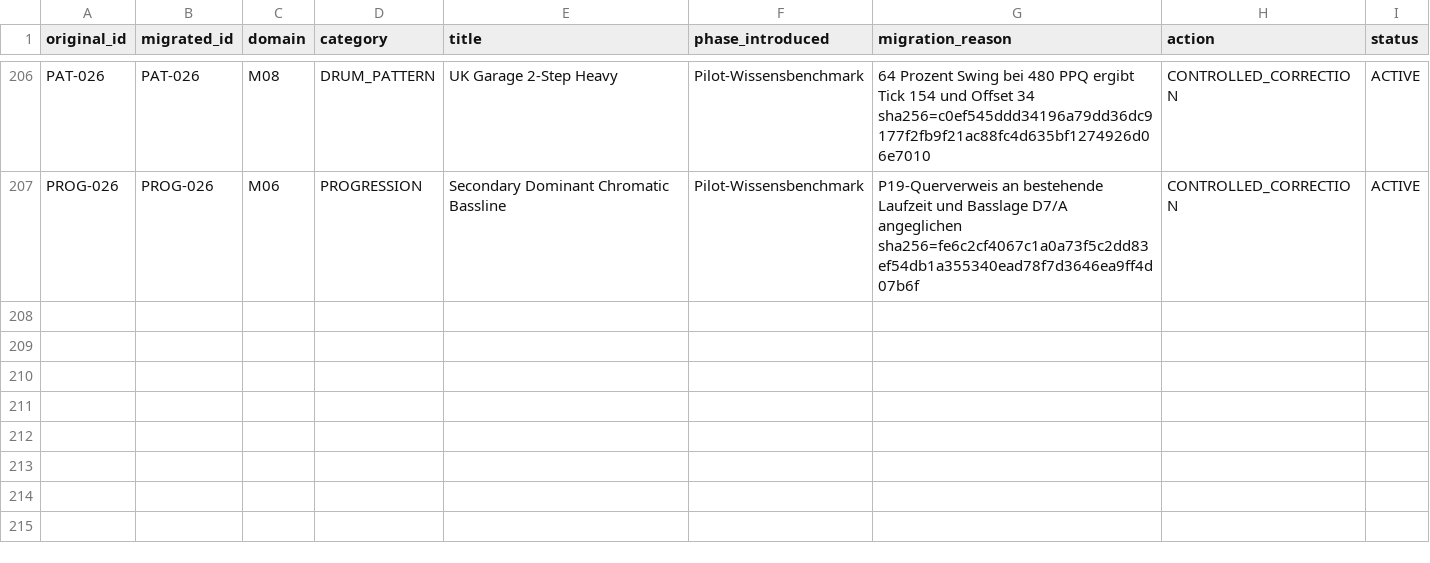
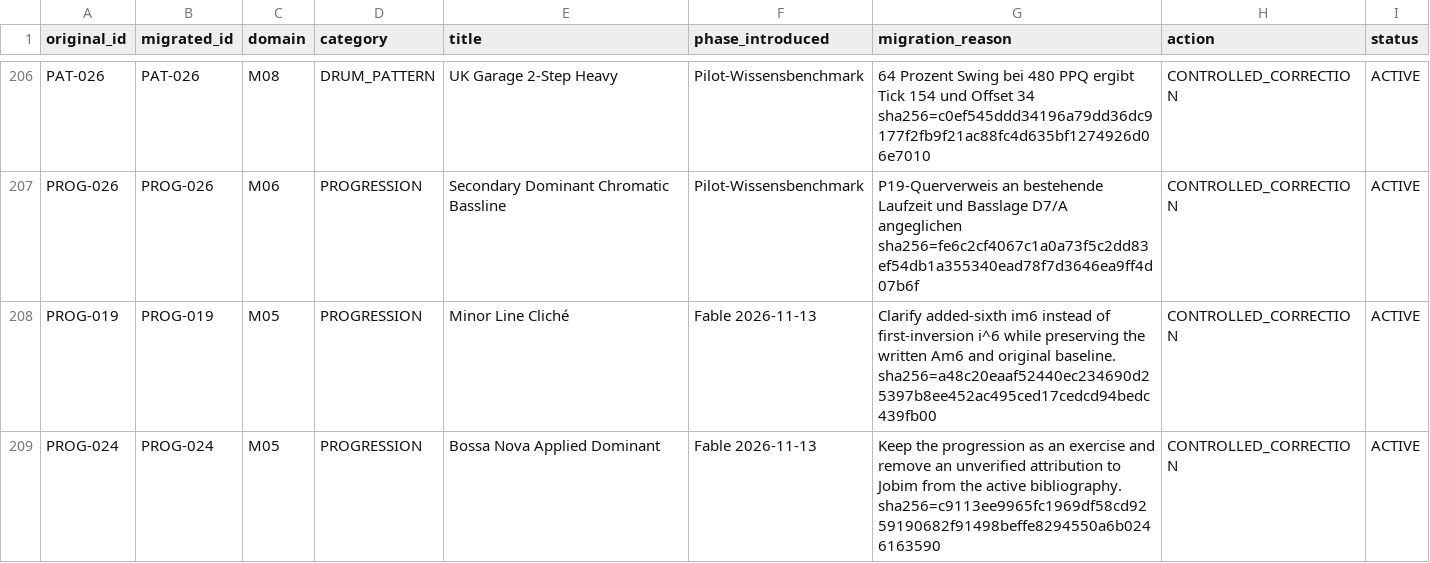
Before and after one commit to n05a-design/steps, a CSV file: knowledge/research/REFERENCE_ID_MIGRATION_REGISTER.csv, drawn as a sheet; only a part is shown, gaps mark what is left out.

```diff
--- a/knowledge/research/REFERENCE_ID_MIGRATION_REGISTER.csv
+++ b/knowledge/research/REFERENCE_ID_MIGRATION_REGISTER.csv
@@ -207 +207,3 @@ PAT-026,PAT-026,M08,DRUM_PATTERN,UK Garage 2-Step Heavy,Pilot-Wissensbenchmark,6
 PROG-026,PROG-026,M06,PROGRESSION,Secondary Dominant Chromatic Bassline,Pilot-Wissensbenchmark,P19-Querverweis an bestehende Laufzeit und Basslage D7/A angeglichen sha256=fe6c2cf4067c1a0a73f5c2dd83ef54db1a355340ead78f7d3646ea9ff4d07b6f,CONTROLLED_CORRECTION,ACTIVE
+PROG-019,PROG-019,M05,PROGRESSION,Minor Line Cliché,Fable 2026-11-13,Clarify added-sixth im6 instead of first-inversion i^6 while preserving the written Am6 and original baseline. sha256=a48c20eaaf52440ec234690d25397b8ee452ac495ced17cedcd94bedc439fb00,CONTROLLED_CORRECTION,ACTIVE
+PROG-024,PROG-024,M05,PROGRESSION,Bossa Nova Applied Dominant,Fable 2026-11-13,Keep the progression as an exercise and remove an unverified attribution to Jobim from the active bibliography. sha256=c9113ee9965fc1969df58cd9259190682f91498beffe8294550a6b0246163590,CONTROLLED_CORRECTION,ACTIVE
```
Also changed, not shown: knowledge/benchmark/COVERAGE.csv, knowledge/relations/MUSIC_CONCEPT_RELATIONS.csv, 10 other files.
